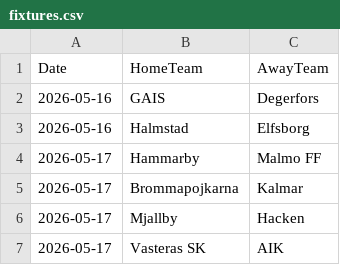
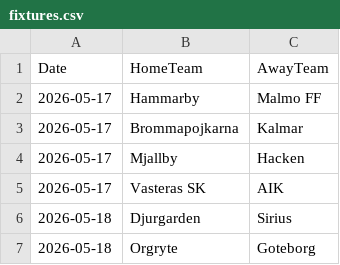
Before and after one commit to JCA374/allsvenskan-v2, a CSV file: data/clean/fixtures.csv, drawn as a sheet; only a part is shown; the shorter side is filled out with more unchanged rows.

```diff
--- a/data/clean/fixtures.csv
+++ b/data/clean/fixtures.csv
@@ -1,4 +1,2 @@
 Date,HomeTeam,AwayTeam
-2026-05-16,GAIS,Degerfors
-2026-05-16,Halmstad,Elfsborg
 2026-05-17,Hammarby,Malmo FF
```
Also changed, not shown: data/clean/upcoming_fixtures.csv, data/processed/team_stats.csv, 2 other files.
